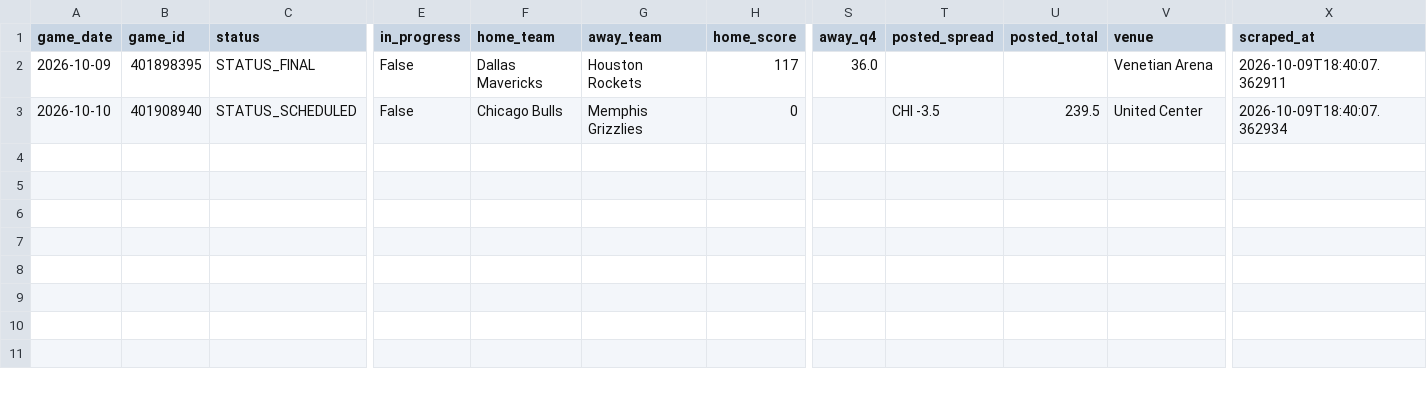
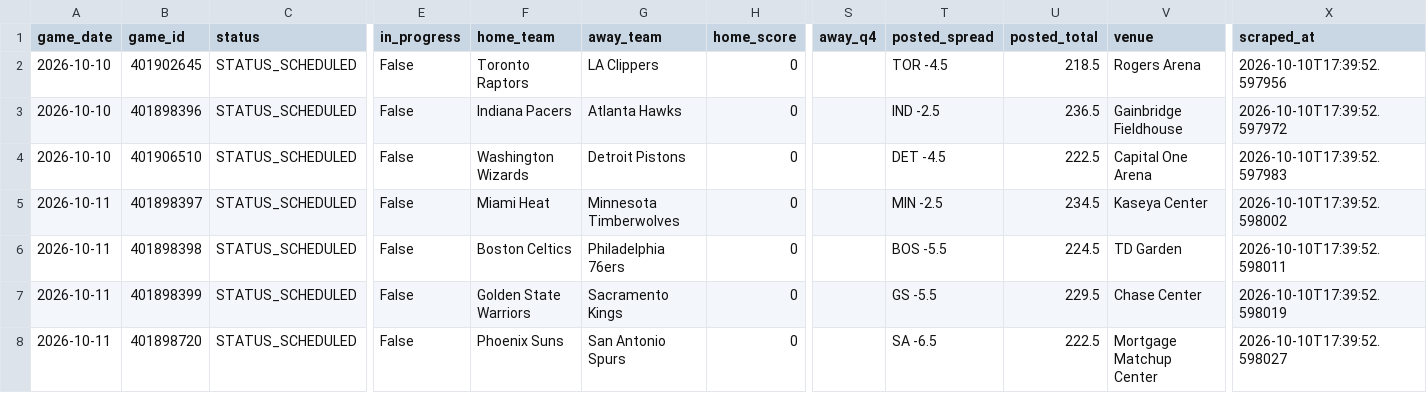
Before and after one commit to bigtyme2k3/Nba-model, a CSV file: data/raw/scores_today.csv, drawn as a sheet; only a part is shown, gaps mark what is left out; removed rows and columns are numbered as before the commit, all else as after; rows hold the shown columns only; the diff names each change by its address in the sheet, - before the commit and + after, or states it on an @@ line.

```diff
--- a/data/raw/scores_today.csv
+++ b/data/raw/scores_today.csv
-row 2: 2026-10-09 | 401898395 | STATUS_FINAL | False | Dallas Mavericks | Houston Rockets | 117 | 36.0 |  |  | Venetian Arena | 2026-10-09T18:40:07.362911
+row 2: 2026-10-10 | 401902645 | STATUS_SCHEDULED | False | Toronto Raptors | LA Clippers | 0 |  | TOR -4.5 | 218.5 | Rogers Arena | 2026-10-10T17:39:52.597956
+row 3: 2026-10-10 | 401898396 | STATUS_SCHEDULED | False | Indiana Pacers | Atlanta Hawks | 0 |  | IND -2.5 | 236.5 | Gainbridge Fieldhouse | 2026-10-10T17:39:52.597972
-B4 (game_id): 401908940
+B4 (game_id): 401906510
-F4 (home_team): Chicago Bulls
+F4 (home_team): Washington Wizards
-G4 (away_team): Memphis Grizzlies
+G4 (away_team): Detroit Pistons
-T4 (posted_spread): CHI -3.5
+T4 (posted_spread): DET -4.5
-U4 (posted_total): 239.5
+U4 (posted_total): 222.5
-V4 (venue): United Center
+V4 (venue): Capital One Arena
-X4 (scraped_at): 2026-10-09T18:40:07.362934
+X4 (scraped_at): 2026-10-10T17:39:52.597983
+row 5: 2026-10-11 | 401898397 | STATUS_SCHEDULED | False | Miami Heat | Minnesota Timberwolves | 0 |  | MIN -2.5 | 234.5 | Kaseya Center | 2026-10-10T17:39:52.598002
+row 6: 2026-10-11 | 401898398 | STATUS_SCHEDULED | False | Boston Celtics | Philadelphia 76ers | 0 |  | BOS -5.5 | 224.5 | TD Garden | 2026-10-10T17:39:52.598011
+row 7: 2026-10-11 | 401898399 | STATUS_SCHEDULED | False | Golden State Warriors | Sacramento Kings | 0 |  | GS -5.5 | 229.5 | Chase Center | 2026-10-10T17:39:52.598019
+row 8: 2026-10-11 | 401898720 | STATUS_SCHEDULED | False | Phoenix Suns | San Antonio Spurs | 0 |  | SA -6.5 | 222.5 | Mortgage Matchup Center | 2026-10-10T17:39:52.598027
```
Also changed, not shown: data/processed/player_profiles_latest.csv, data/raw/hoopr_player_box_2026.csv, 21 other files.
